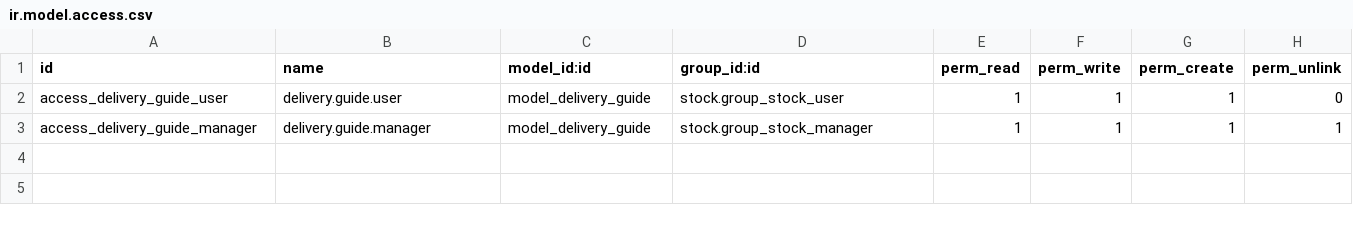
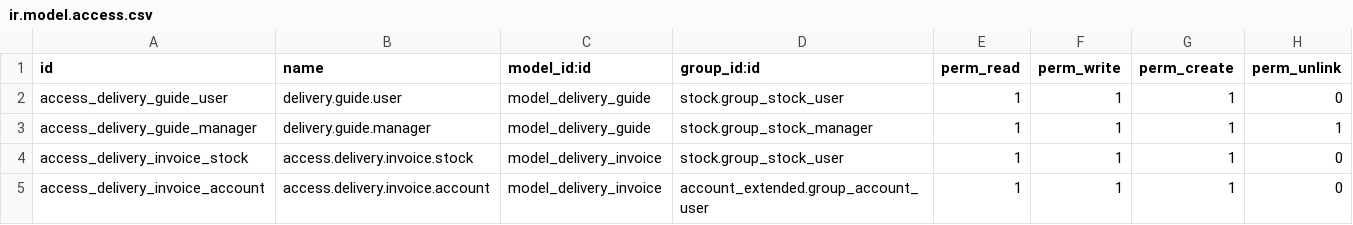
Before and after one commit to hernandosan/agofer_14, a CSV file: stock_extended/security/ir.model.access.csv, drawn as a sheet.

Commit message:
14.0 [ADD] stock_extended: add menu delivery invoice

```diff
--- a/stock_extended/security/ir.model.access.csv
+++ b/stock_extended/security/ir.model.access.csv
@@ -3 +3,3 @@ access_delivery_guide_user,delivery.guide.user,model_delivery_guide,stock.group_
 access_delivery_guide_manager,delivery.guide.manager,model_delivery_guide,stock.group_stock_manager,1,1,1,1
+access_delivery_invoice_stock,access.delivery.invoice.stock,model_delivery_invoice,stock.group_stock_user,1,1,1,0
+access_delivery_invoice_account,access.delivery.invoice.account,model_delivery_invoice,account_extended.group_account_user,1,1,1,0
```
Also changed, not shown: 8 other files.
